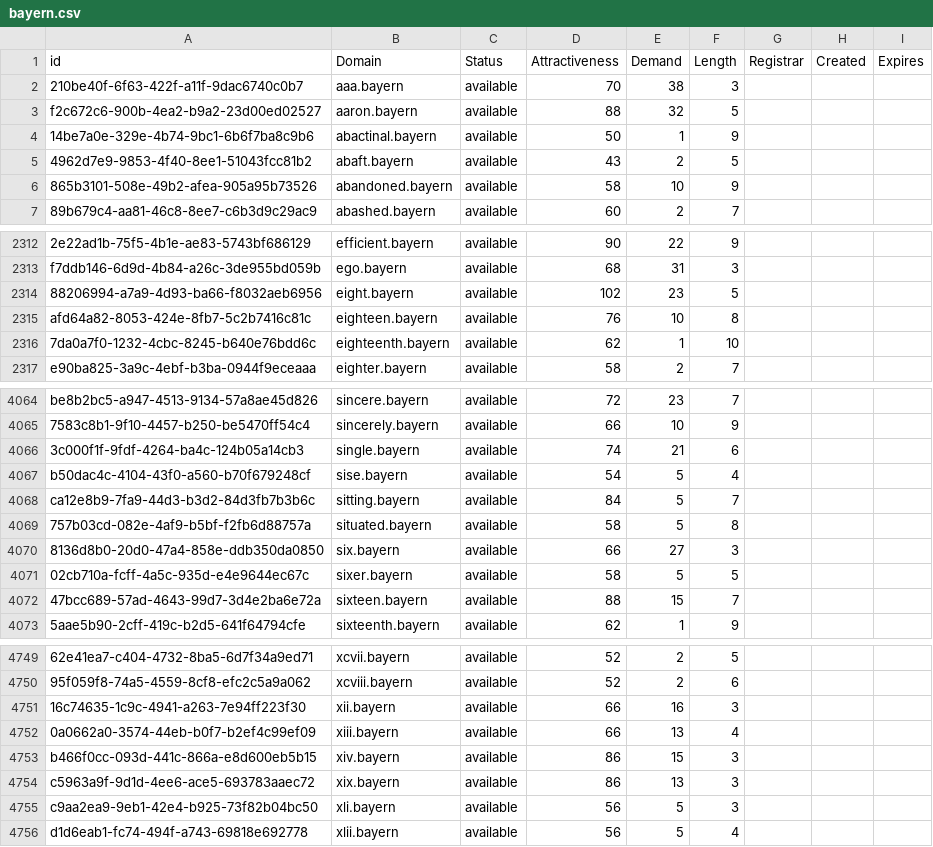
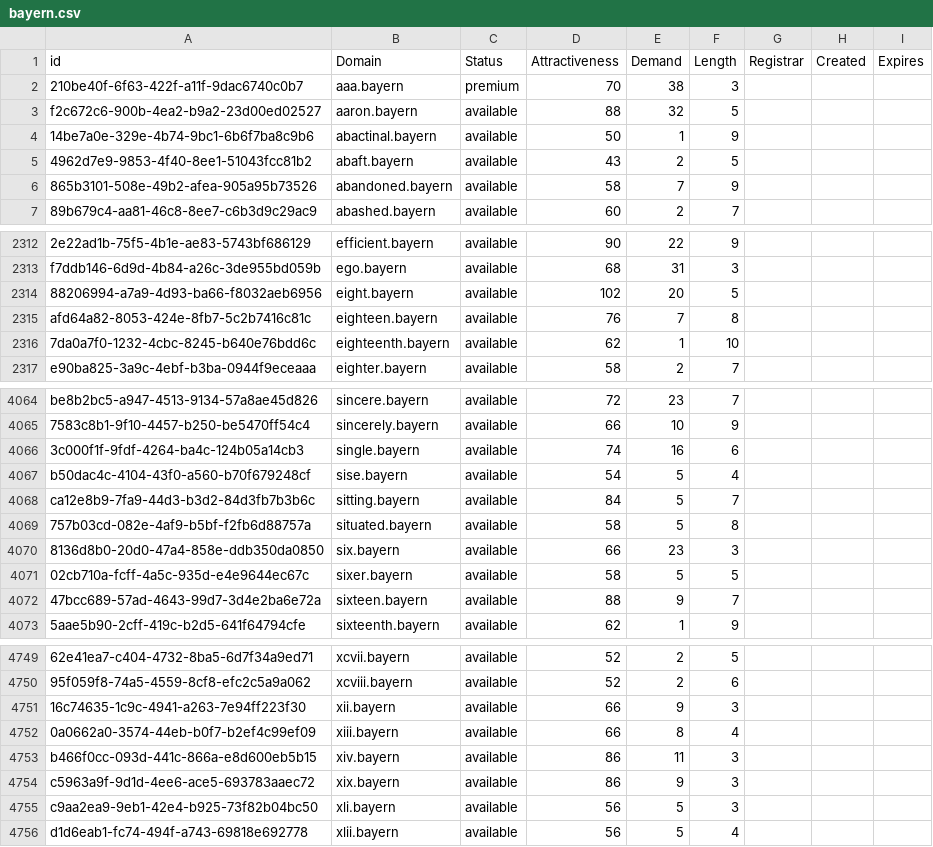
Before and after one commit to UniqueDomains/bayern-oneword-domains, a CSV file: bayern.csv, drawn as a sheet; only a part is shown, gaps mark what is left out; the diff covers the shown part only; the diff names each change by its address in the sheet, - before the commit and + after, or states it on an @@ line.

```diff
--- a/bayern.csv
+++ b/bayern.csv
-C2 (Status): available
+C2 (Status): premium
-E6 (Demand): 10
+E6 (Demand): 7
-E2314 (Demand): 23
+E2314 (Demand): 20
-E2315 (Demand): 10
+E2315 (Demand): 7
-E4066 (Demand): 21
+E4066 (Demand): 16
-E4070 (Demand): 27
+E4070 (Demand): 23
-E4072 (Demand): 15
+E4072 (Demand): 9
-E4751 (Demand): 16
+E4751 (Demand): 9
-E4752 (Demand): 13
+E4752 (Demand): 8
-E4753 (Demand): 15
+E4753 (Demand): 11
-E4754 (Demand): 13
+E4754 (Demand): 9
```
Also changed, not shown: 37 edited cells elsewhere in this file, 2 other files.
